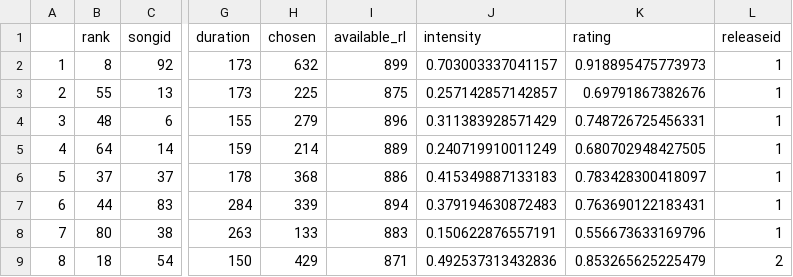
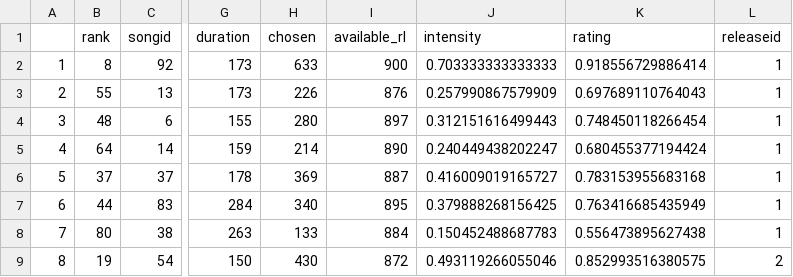
Before and after one commit to alexmitrani/Repeatr, a CSV file: inst/extdata/summary.csv, drawn as a sheet; only a part is shown, gaps mark what is left out; the diff covers the shown part only; the diff names each change by its address in the sheet, - before the commit and + after, or states it on an @@ line.

```diff
--- a/inst/extdata/summary.csv
+++ b/inst/extdata/summary.csv
-H2 (chosen): 632
+H2 (chosen): 633
-I2 (available_rl): 899
+I2 (available_rl): 900
-J2 (intensity): 0.703003337041157
+J2 (intensity): 0.703333333333333
-K2 (rating): 0.918895475773973
+K2 (rating): 0.918556729886414
-H3 (chosen): 225
+H3 (chosen): 226
-I3 (available_rl): 875
+I3 (available_rl): 876
-J3 (intensity): 0.257142857142857
+J3 (intensity): 0.257990867579909
-K3 (rating): 0.69791867382676
+K3 (rating): 0.697689110764043
-H4 (chosen): 279
+H4 (chosen): 280
-I4 (available_rl): 896
+I4 (available_rl): 897
-J4 (intensity): 0.311383928571429
+J4 (intensity): 0.312151616499443
-K4 (rating): 0.748726725456331
+K4 (rating): 0.748450118266454
-I5 (available_rl): 889
+I5 (available_rl): 890
-J5 (intensity): 0.240719910011249
+J5 (intensity): 0.240449438202247
-K5 (rating): 0.680702948427505
+K5 (rating): 0.680455377194424
-H6 (chosen): 368
+H6 (chosen): 369
-I6 (available_rl): 886
+I6 (available_rl): 887
-J6 (intensity): 0.415349887133183
+J6 (intensity): 0.416009019165727
-K6 (rating): 0.783428300418097
+K6 (rating): 0.783153955683168
-H7 (chosen): 339
+H7 (chosen): 340
-I7 (available_rl): 894
+I7 (available_rl): 895
-J7 (intensity): 0.379194630872483
+J7 (intensity): 0.379888268156425
-K7 (rating): 0.763690122183431
+K7 (rating): 0.763416685435949
-I8 (available_rl): 883
+I8 (available_rl): 884
-J8 (intensity): 0.150622876557191
+J8 (intensity): 0.150452488687783
-K8 (rating): 0.556673633169796
+K8 (rating): 0.556473895627438
-B9 (rank): 18
+B9 (rank): 19
-H9 (chosen): 429
+H9 (chosen): 430
-I9 (available_rl): 871
+I9 (available_rl): 872
-J9 (intensity): 0.492537313432836
+J9 (intensity): 0.493119266055046
-K9 (rating): 0.853265625225479
+K9 (rating): 0.852993516380575
```
Also changed, not shown: 159 edited cells elsewhere in this file, inst/extdata/fugazi_song_choice_model.csv, inst/extdata/fugazi_song_preferences.csv, 33 other files.
